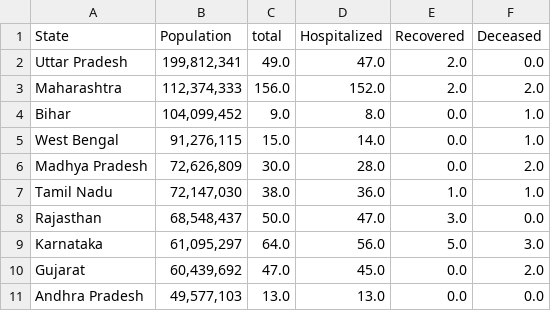
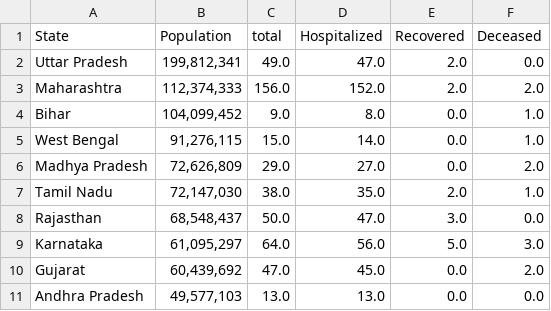
Before and after one commit to ai-splash/corona_india_data, a CSV file: state_data.csv, drawn as a sheet; only a part is shown.

Commit message:
Updates on 28/03/2020 03:00:36

```diff
--- a/state_data.csv
+++ b/state_data.csv
@@ -5,4 +5,4 @@ Bihar,"104,099,452 ",9.0,8.0,0.0,1.0
 West Bengal,"91,276,115 ",15.0,14.0,0.0,1.0
-Madhya Pradesh,"72,626,809 ",30.0,28.0,0.0,2.0
-Tamil Nadu,"72,147,030 ",38.0,36.0,1.0,1.0
+Madhya Pradesh,"72,626,809 ",29.0,27.0,0.0,2.0
+Tamil Nadu,"72,147,030 ",38.0,35.0,2.0,1.0
 Rajasthan,"68,548,437 ",50.0,47.0,3.0,0.0
```
